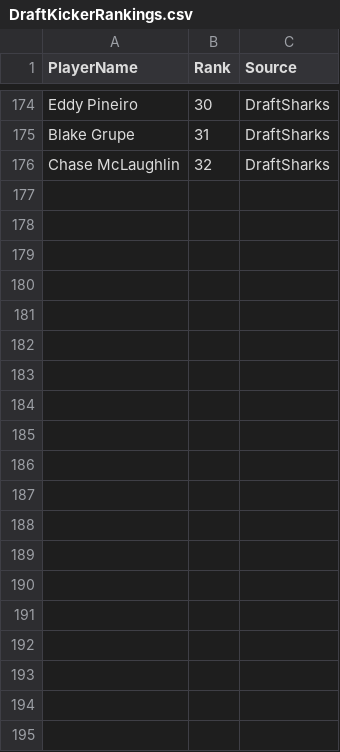
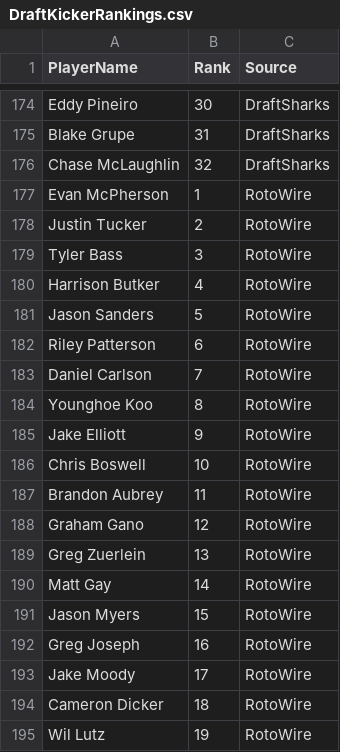
Before and after one commit to kbw612/Fantasy, a CSV file: NFL/2023/DraftKickerRankings.csv, drawn as a sheet; only a part is shown, gaps mark what is left out; the diff covers the shown part only.

Commit message:
Update DraftKickerRankings.csv

```diff
--- a/NFL/2023/DraftKickerRankings.csv
+++ b/NFL/2023/DraftKickerRankings.csv
@@ -176 +176,20 @@ Blake Grupe,31,DraftSharks
 Chase McLaughlin,32,DraftSharks
+Evan McPherson,1,RotoWire
+Justin Tucker,2,RotoWire
+Tyler Bass,3,RotoWire
+Harrison Butker,4,RotoWire
+Jason Sanders,5,RotoWire
+Riley Patterson,6,RotoWire
+Daniel Carlson,7,RotoWire
+Younghoe Koo,8,RotoWire
+Jake Elliott,9,RotoWire
+Chris Boswell,10,RotoWire
+Brandon Aubrey,11,RotoWire
+Graham Gano,12,RotoWire
+Greg Zuerlein,13,RotoWire
+Matt Gay,14,RotoWire
+Jason Myers,15,RotoWire
+Greg Joseph,16,RotoWire
+Jake Moody,17,RotoWire
+Cameron Dicker,18,RotoWire
+Wil Lutz,19,RotoWire
```
Also changed, not shown: 13 added rows elsewhere in this file.
